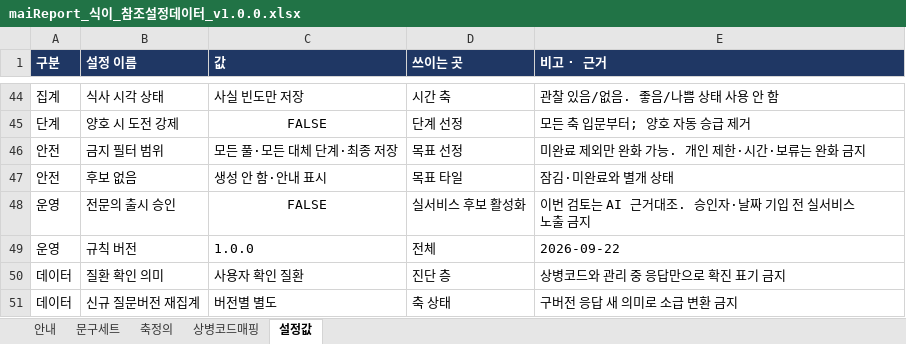
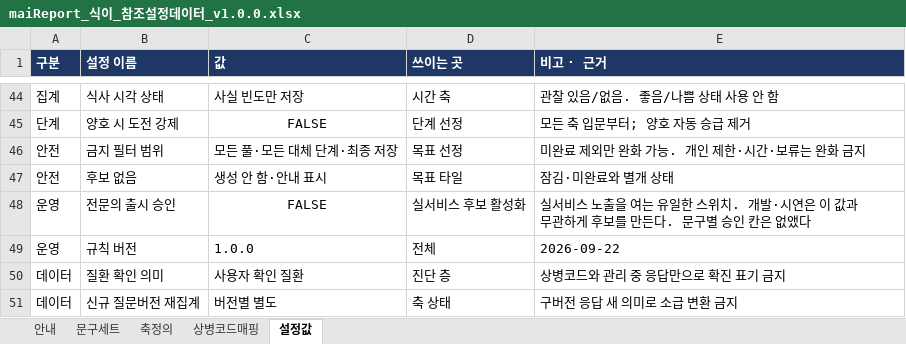
Before and after one commit to srleeinkorea/Project_maiReport, an Excel workbook: outputs/mai-report-policy/maiReport_식이_참조설정데이터_v1.0.0.xlsx, sheet 설정값, drawn as a sheet; only a part is shown, gaps mark what is left out; values as stored, in another font and other column widths than the file's, no borders; the diff names each change by its address in the sheet, - before the commit and + after, or states it on an @@ line.

```diff
--- a/outputs/mai-report-policy/maiReport_식이_참조설정데이터_v1.0.0.xlsx (sheet 설정값)
+++ b/outputs/mai-report-policy/maiReport_식이_참조설정데이터_v1.0.0.xlsx (sheet 설정값)
-E48 (비고 · 근거): 이번 검토는 AI 근거대조. 승인자·날짜 기입 전 실서비스 노출 금지
+E48 (비고 · 근거): 실서비스 노출을 여는 유일한 스위치. 개발·시연은 이 값과 무관하게 후보를 만든다. 문구별 승인 칸은 없앴다
```
Also changed, not shown: sheet 상병코드매핑, sheet 문구세트, sheet 안내, 6 other files.
